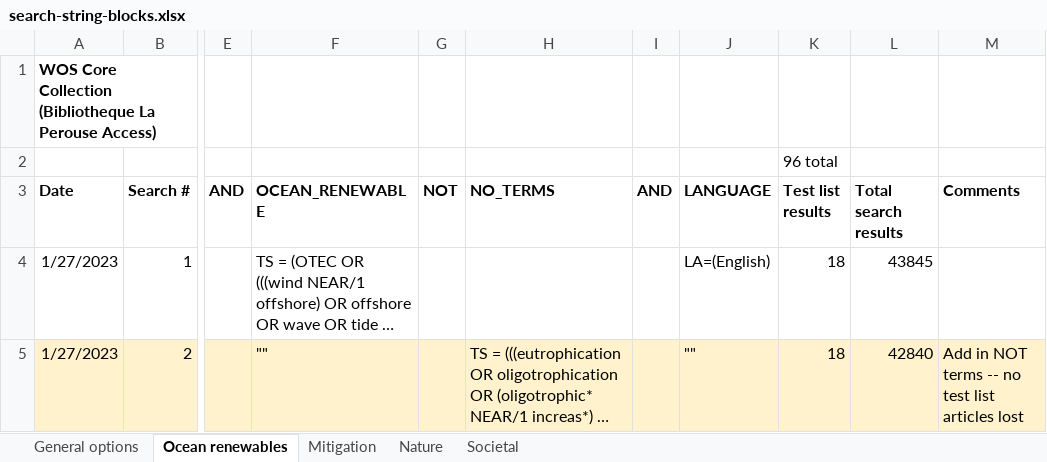
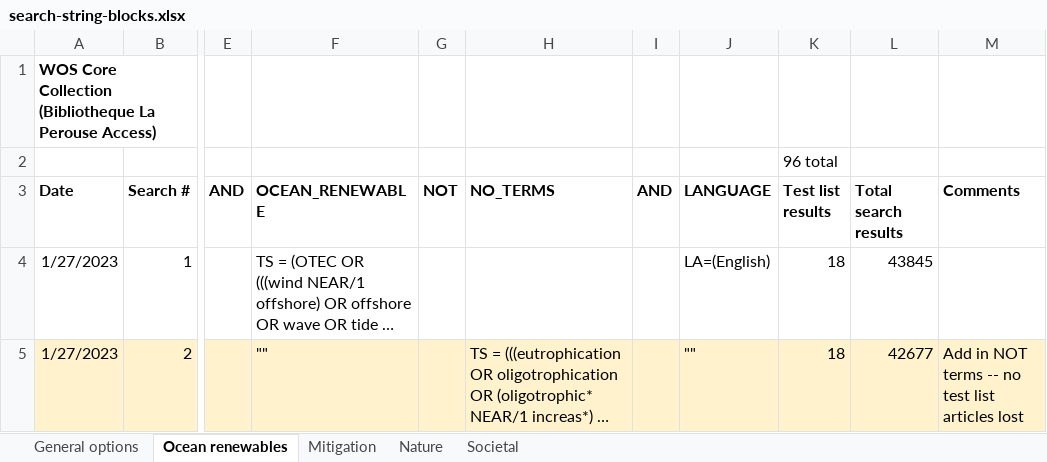
Before and after one commit to dveytia/OBS_systematic_map, an Excel workbook: data/derived-data/search-string/search-string-blocks.xlsx, sheet Ocean renewables, drawn as a sheet; only a part is shown, gaps mark what is left out; long unchanged cells end in …; values as stored, in another font and other column widths than the file's, no borders; the diff names each change by its address in the sheet, - before the commit and + after, or states it on an @@ line.

Commit message:
Finish downloading WOS search results for all blocks

```diff
--- a/data/derived-data/search-string/search-string-blocks.xlsx (sheet Ocean renewables)
+++ b/data/derived-data/search-string/search-string-blocks.xlsx (sheet Ocean renewables)
-L5 (Total search results): 42840
+L5 (Total search results): 42677
```
Also changed, not shown: sheet Societal, 1 other file.
